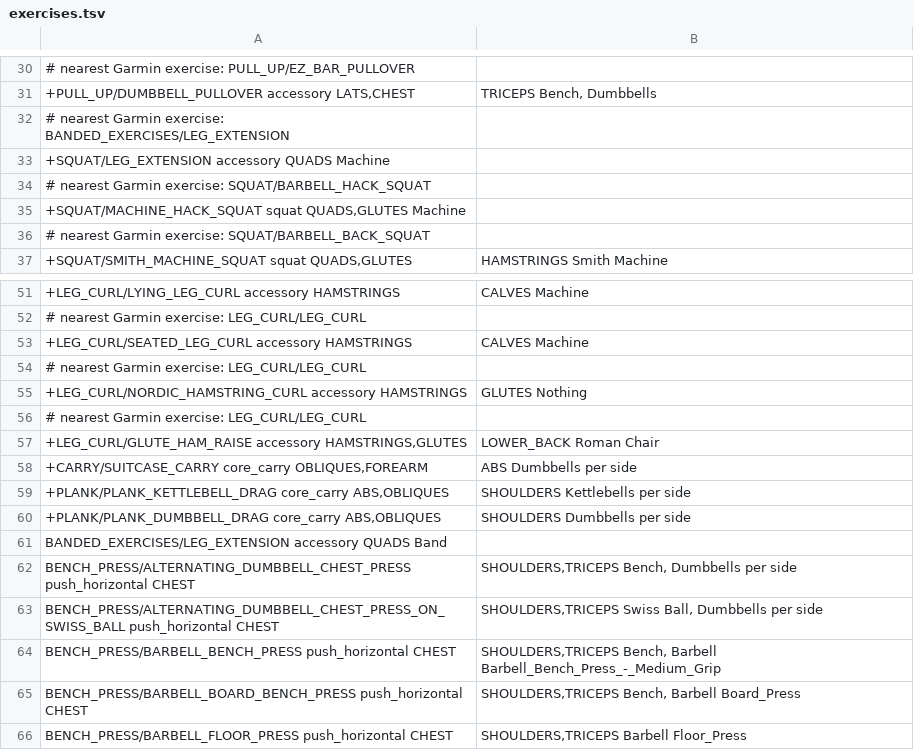
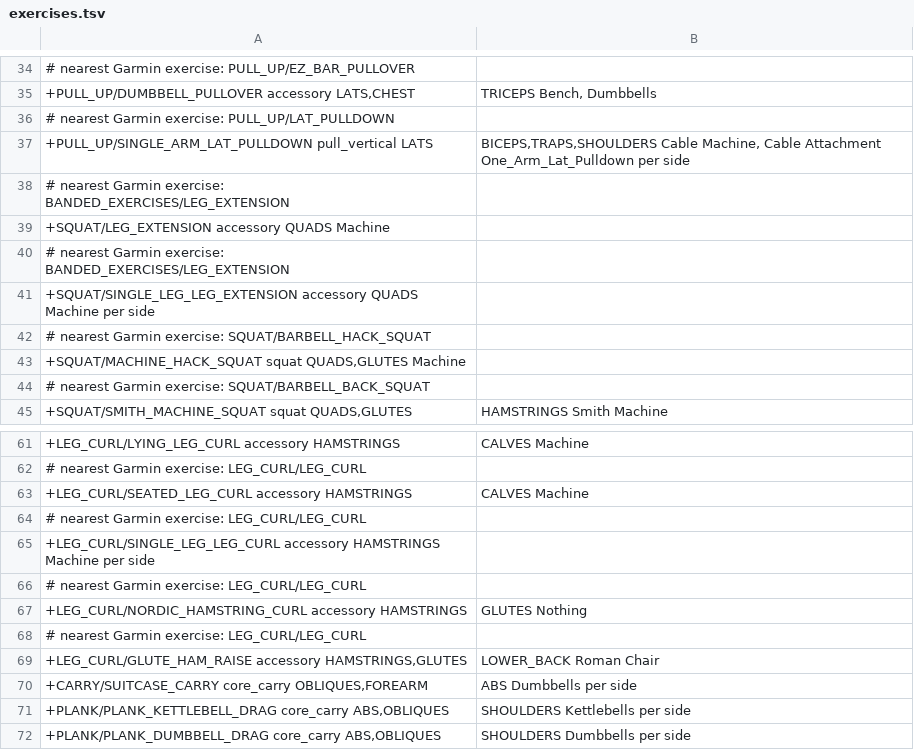
Before and after one commit to jlehen/Stamind, a TSV file: stamind/strength/exercises.tsv, drawn as a sheet; only a part is shown, gaps mark what is left out; the shorter side is filled out with more unchanged rows; the diff covers the shown part only; the diff names each change by its address in the sheet, - before the commit and + after, or states it on an @@ line.

```diff
--- a/stamind/strength/exercises.tsv
+++ b/stamind/strength/exercises.tsv
+row 36: # nearest Garmin exercise: PULL_UP/LAT_PULLDOWN
+row 37: +PULL_UP/SINGLE_ARM_LAT_PULLDOWN pull_vertical LATS | BICEPS,TRAPS,SHOULDERS Cable Machine, Cable Attachment One_Arm_Lat_Pulldown per side
+row 40: # nearest Garmin exercise: BANDED_EXERCISES/LEG_EXTENSION
+row 41: +SQUAT/SINGLE_LEG_LEG_EXTENSION accessory QUADS Machine per side
+row 65: +LEG_CURL/SINGLE_LEG_LEG_CURL accessory HAMSTRINGS Machine per side
+row 66: # nearest Garmin exercise: LEG_CURL/LEG_CURL
```
Also changed, not shown: 18 added rows elsewhere in this file, 3 other files.
